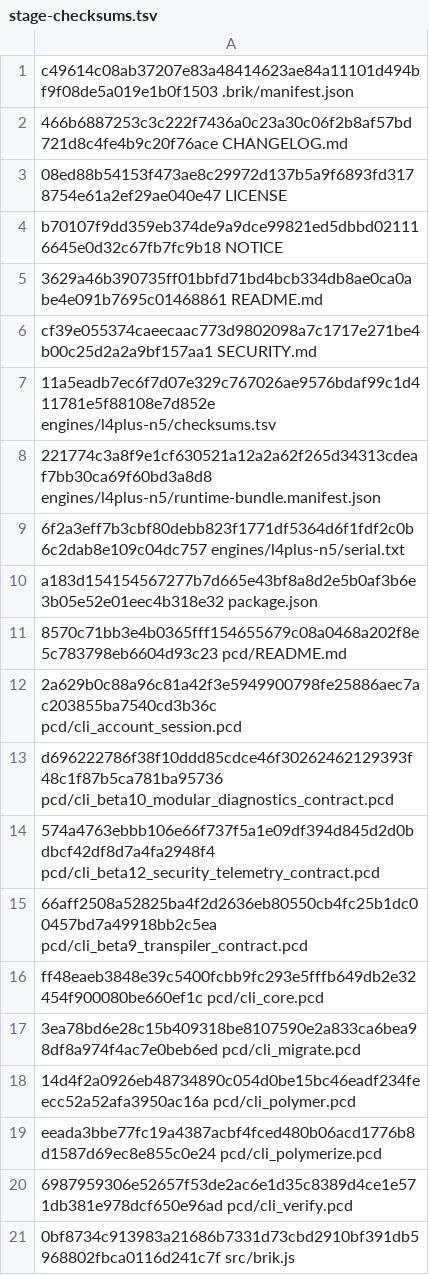
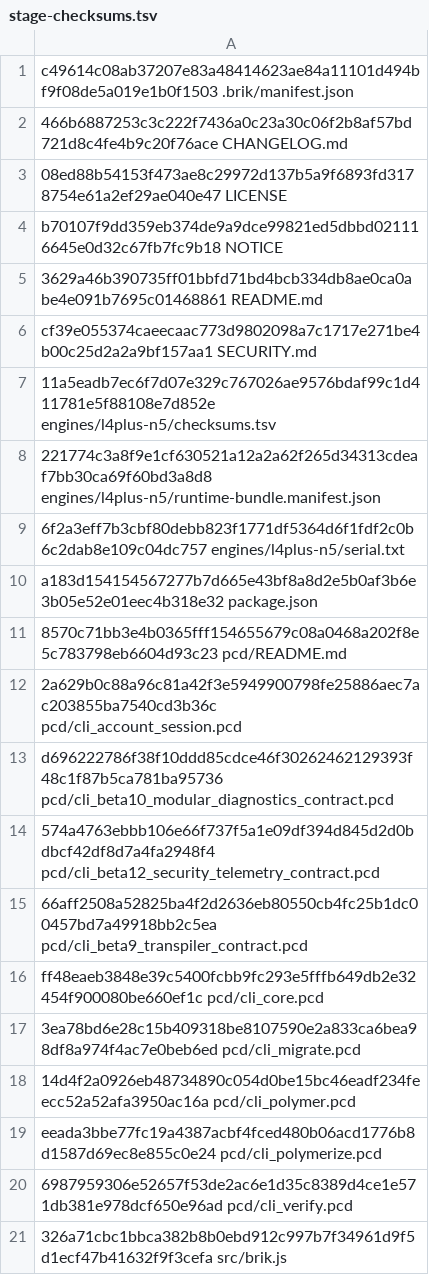
Before and after one commit to brik64/brik64-cli, a TSV file: evidence/beta12-package/stage-checksums.tsv, drawn as a sheet.

Commit message:
Remove beta12 telemetry unused symbols

```diff
--- a/evidence/beta12-package/stage-checksums.tsv
+++ b/evidence/beta12-package/stage-checksums.tsv
@@ -20,2 +20,2 @@ eeada3bbe77fc19a4387acbf4fced480b06acd1776b8d1587d69ec8e855c0e24  pcd/cli_polyme
 6987959306e52657f53de2ac6e1d35c8389d4ce1e571db381e978dcf650e96ad  pcd/cli_verify.pcd
-0bf8734c913983a21686b7331d73cbd2910bf391db5968802fbca0116d241c7f  src/brik.js
+326a71cbc1bbca382b8b0ebd912c997b7f34961d9f5d1ecf47b41632f9f3cefa  src/brik.js
```
Also changed, not shown: 12 other files.
